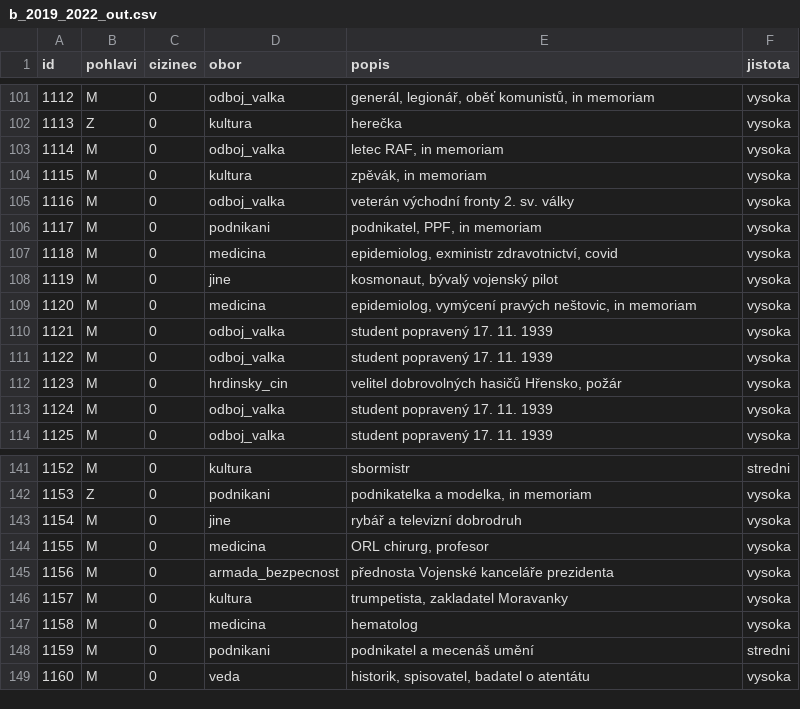
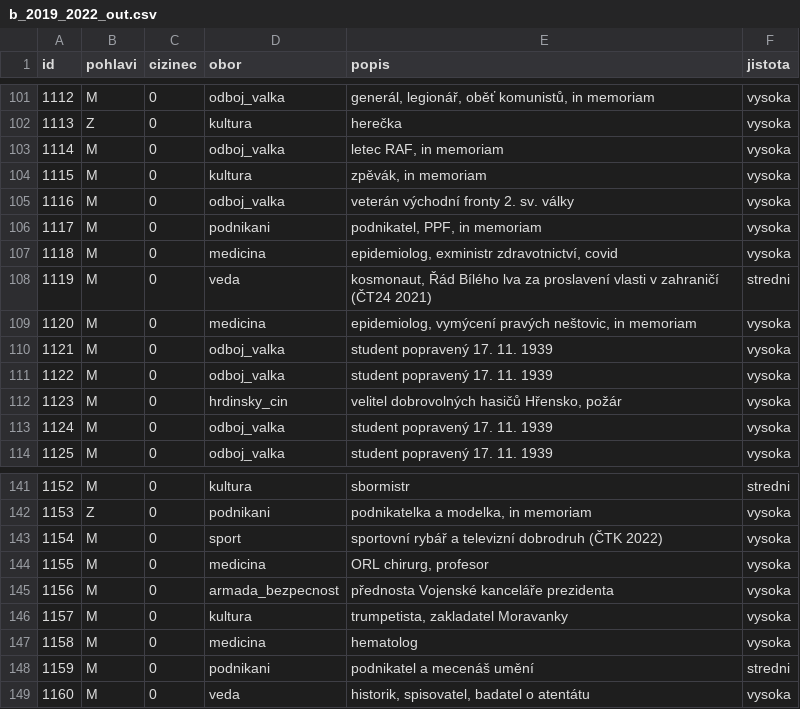
Before and after one commit to michalskop/mahdalova-skop, a CSV file: apps/web/app/clanek/_articles/analyza-2026-10-28-statni-vyznamenani/_data_pipeline/vstupy/klasifikace/b_2019_2022_out.csv, drawn as a sheet; only a part is shown, gaps mark what is left out.

```diff
--- a/apps/web/app/clanek/_articles/analyza-2026-10-28-statni-vyznamenani/_data_pipeline/vstupy/klasifikace/b_2019_2022_out.csv
+++ b/apps/web/app/clanek/_articles/analyza-2026-10-28-statni-vyznamenani/_data_pipeline/vstupy/klasifikace/b_2019_2022_out.csv
@@ -107,3 +107,3 @@ id,pohlavi,cizinec,obor,popis,jistota
 1118,M,0,medicina,"epidemiolog, exministr zdravotnictví, covid",vysoka
-1119,M,0,jine,"kosmonaut, bývalý vojenský pilot",vysoka
+1119,M,0,veda,"kosmonaut, Řád Bílého lva za proslavení vlasti v zahraničí (ČT24 2021)",stredni
 1120,M,0,medicina,"epidemiolog, vymýcení pravých neštovic, in memoriam",vysoka
@@ -142,3 +142,3 @@ id,pohlavi,cizinec,obor,popis,jistota
 1153,Z,0,podnikani,"podnikatelka a modelka, in memoriam",vysoka
-1154,M,0,jine,rybář a televizní dobrodruh,vysoka
+1154,M,0,sport,"sportovní rybář a televizní dobrodruh (ČTK 2022)",vysoka
 1155,M,0,medicina,"ORL chirurg, profesor",vysoka
```
Also changed, not shown: apps/web/app/clanek/_articles/analyza-2026-10-28-statni-vyznamenani/_data_pipeline/vstupy/vyznamenani_1995_2026.csv, 9 other files.
